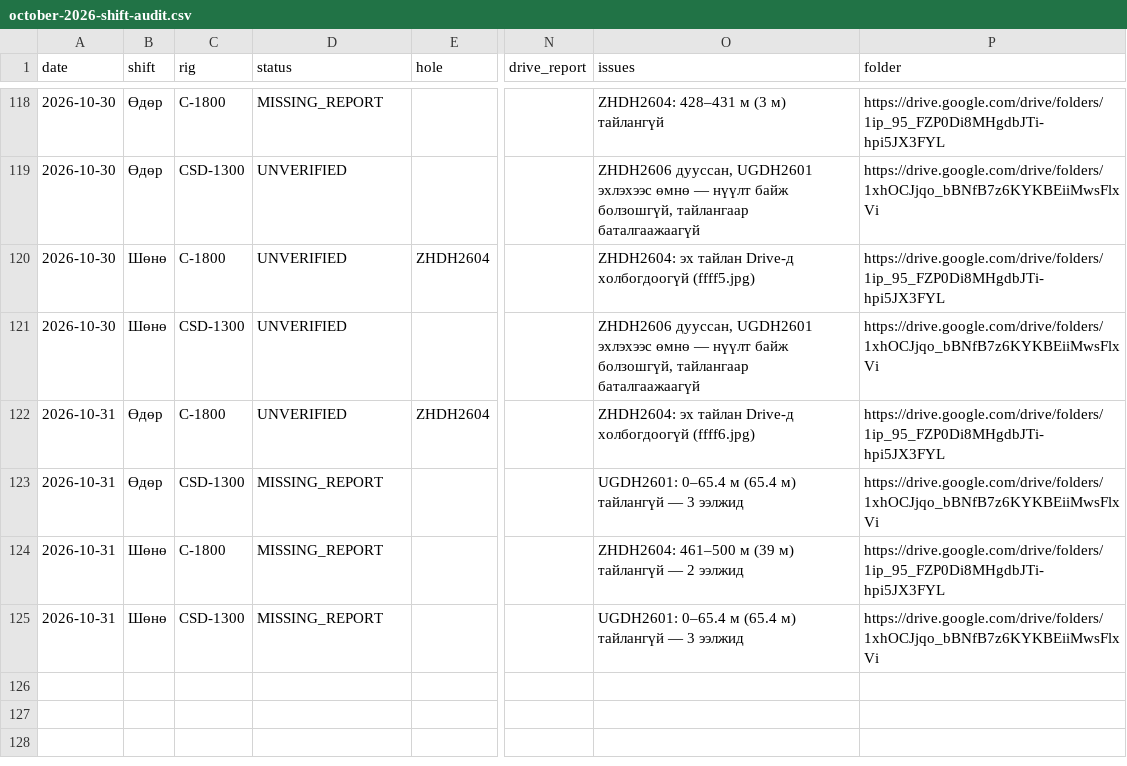
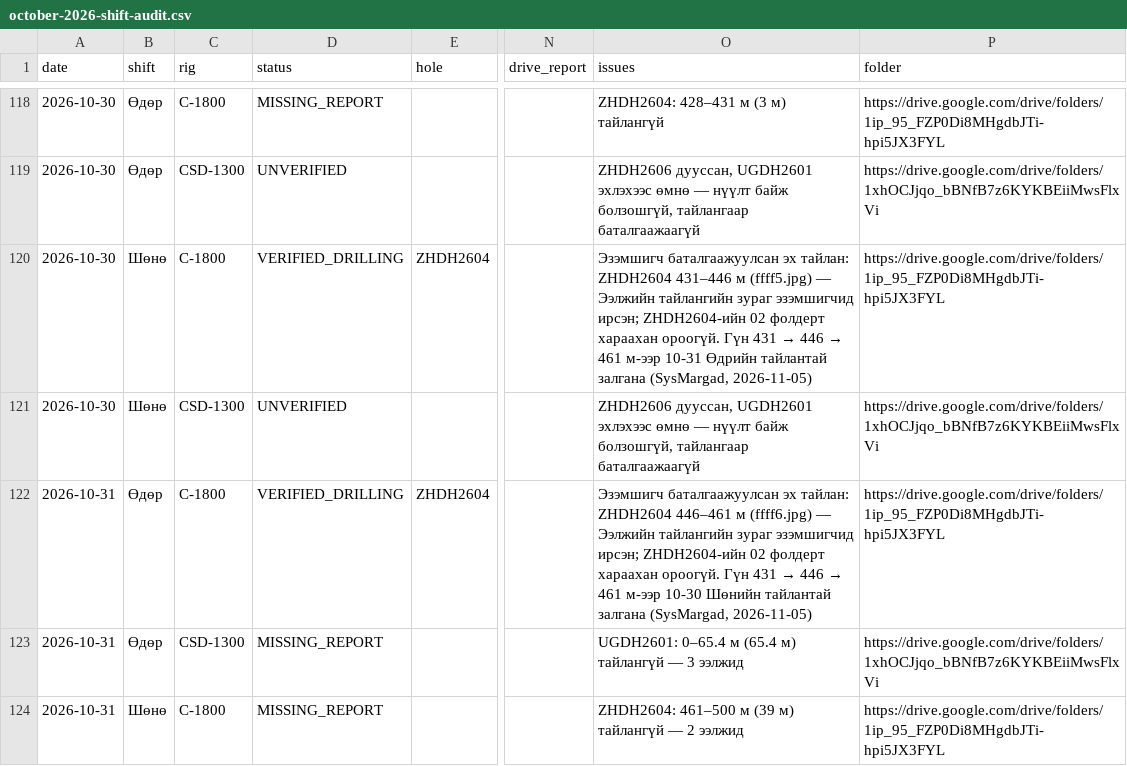
Before and after one commit to SysMargad/Drilling-Progress, a CSV file: docs/october-2026-shift-audit.csv, drawn as a sheet; only a part is shown, gaps mark what is left out; the shorter side is filled out with more unchanged rows; the diff names each change by its address in the sheet, - before the commit and + after, or states it on an @@ line.

```diff
--- a/docs/october-2026-shift-audit.csv
+++ b/docs/october-2026-shift-audit.csv
-D120 (status): UNVERIFIED
+D120 (status): VERIFIED_DRILLING
@@ O120 (issues): ZHDH2604: эх тайлан Drive-д холбогдоогүй (ffff5.jpg) → Эзэмшигч баталгаажуулсан эх тайлан: ZHDH2604 431–446 м (ffff5.jpg) — Ээлжийн тайлангийн зураг эзэмшигчид ирсэн; ZHDH2604-ийн 02 фолдерт хараахан ороогүй. Гүн 431 → 446 → 461 м-ээр 10-31 Өдрийн тайлантай залгана (SysMargad, 2026-11-05) @@
-D122 (status): UNVERIFIED
+D122 (status): VERIFIED_DRILLING
@@ O122 (issues): ZHDH2604: эх тайлан Drive-д холбогдоогүй (ffff6.jpg) → Эзэмшигч баталгаажуулсан эх тайлан: ZHDH2604 446–461 м (ffff6.jpg) — Ээлжийн тайлангийн зураг эзэмшигчид ирсэн; ZHDH2604-ийн 02 фолдерт хараахан ороогүй. Гүн 431 → 446 → 461 м-ээр 10-30 Шөнийн тайлантай залгана (SysMargad, 2026-11-05) @@
```
Also changed, not shown: 6 other files.
